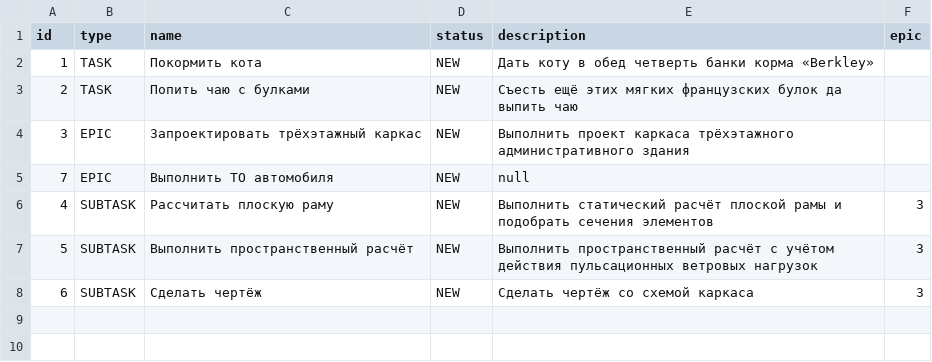
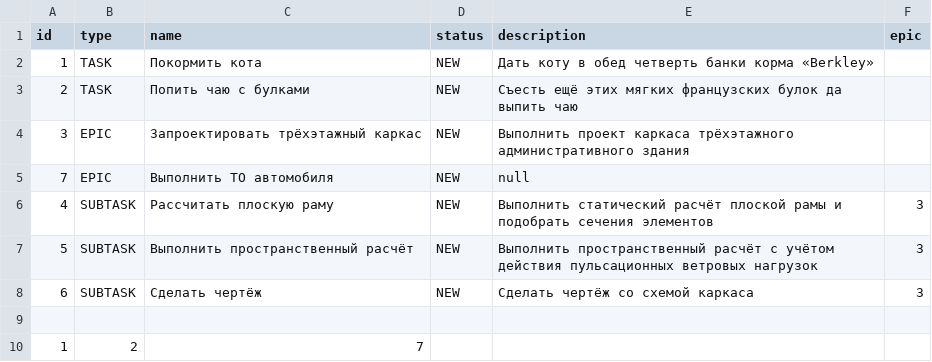
Before and after one commit to damikhaylov/java-sprint2-hw, a CSV file: tasks.csv, drawn as a sheet; the diff names each change by its address in the sheet, - before the commit and + after, or states it on an @@ line.

Commit message:
feat: добавить метод static String toString(HistoryManager manager) в класс FileBackedTasksManager

```diff
--- a/tasks.csv
+++ b/tasks.csv
+row 9: (empty)
+row 10: 1 | 2 | 7
```
Also changed, not shown: 2 other files.
